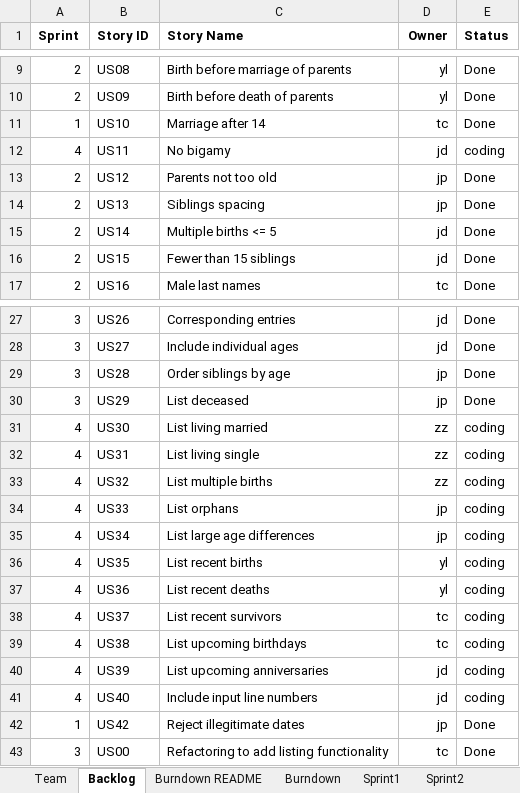
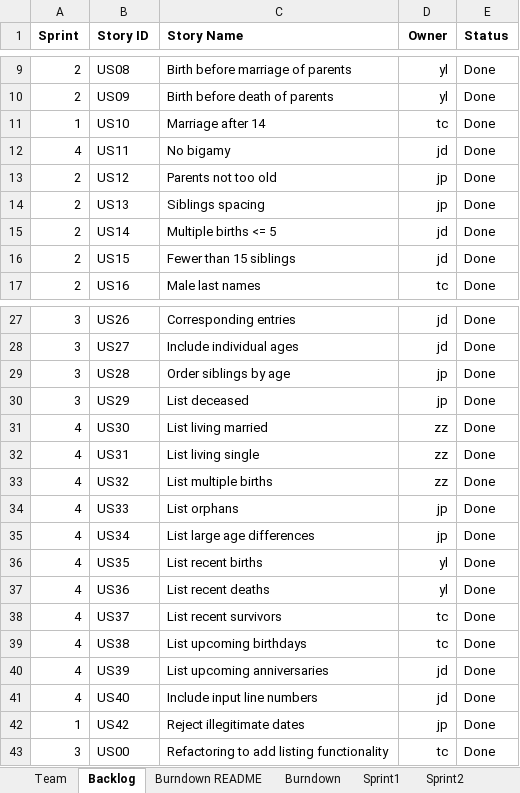
Before and after one commit to DaiJiChen/Gencom-file-diagnose, an Excel workbook: Team_1_Report.xlsx, sheet Backlog, drawn as a sheet; only a part is shown, gaps mark what is left out; values as stored, in another font and other column widths than the file's, no borders; the diff names each change by its address in the sheet, - before the commit and + after, or states it on an @@ line.

```diff
--- a/Team_1_Report.xlsx (sheet Backlog)
+++ b/Team_1_Report.xlsx (sheet Backlog)
-E12 (Status): coding
+E12 (Status): Done
-E31:E41 (Status): coding
+E31:E41 (Status): Done
```
Also changed, not shown: sheet Sprint4, sheet Burndown, sheet Stories, charts or pictures, 5 other files.
